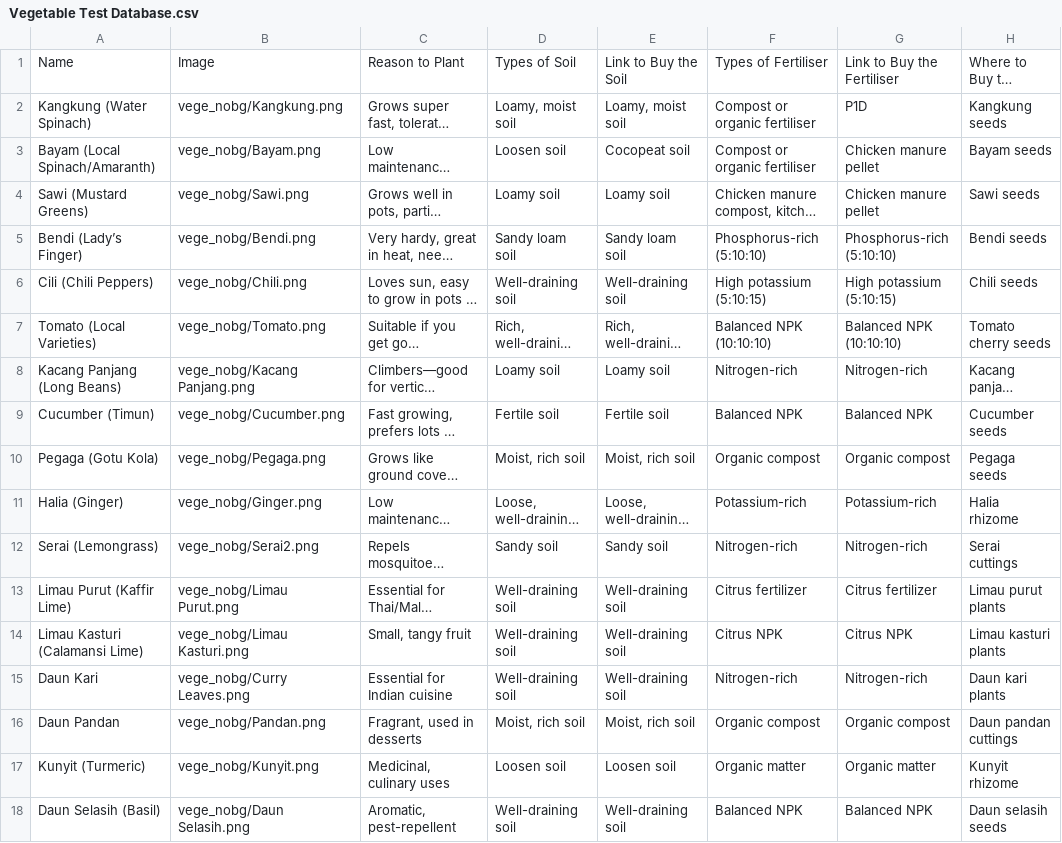
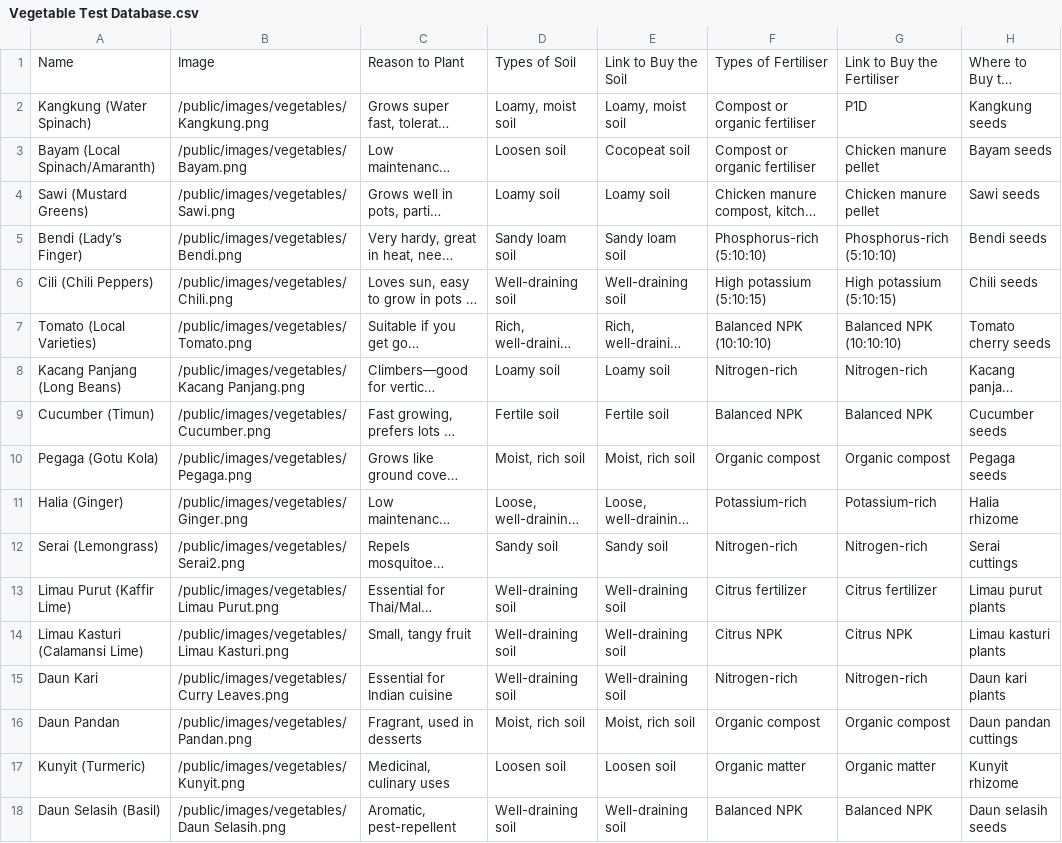
Before and after one commit to sampraslee/kangkung-a.i, a CSV file: backend/app/core/Vegetable Test Database.csv, drawn as a sheet; only a part is shown; long unchanged cells end in …; the diff names each change by its address in the sheet, - before the commit and + after, or states it on an @@ line.

Commit message:
Added the images and created a Pinia store for the vegetable data.

```diff
--- a/backend/app/core/Vegetable Test Database.csv
+++ b/backend/app/core/Vegetable Test Database.csv
-B2: vege_nobg/Kangkung.png
+B2: /public/images/vegetables/Kangkung.png
-B3: vege_nobg/Bayam.png
+B3: /public/images/vegetables/Bayam.png
-B4: vege_nobg/Sawi.png
+B4: /public/images/vegetables/Sawi.png
-B5: vege_nobg/Bendi.png
+B5: /public/images/vegetables/Bendi.png
-B6: vege_nobg/Chili.png
+B6: /public/images/vegetables/Chili.png
-B7: vege_nobg/Tomato.png
+B7: /public/images/vegetables/Tomato.png
-B8: vege_nobg/Kacang Panjang.png
+B8: /public/images/vegetables/Kacang Panjang.png
-B9: vege_nobg/Cucumber.png
+B9: /public/images/vegetables/Cucumber.png
-B10: vege_nobg/Pegaga.png
+B10: /public/images/vegetables/Pegaga.png
-B11: vege_nobg/Ginger.png
+B11: /public/images/vegetables/Ginger.png
-B12: vege_nobg/Serai2.png
+B12: /public/images/vegetables/Serai2.png
-B13: vege_nobg/Limau Purut.png
+B13: /public/images/vegetables/Limau Purut.png
-B14: vege_nobg/Limau Kasturi.png
+B14: /public/images/vegetables/Limau Kasturi.png
-B15: vege_nobg/Curry Leaves.png
+B15: /public/images/vegetables/Curry Leaves.png
-B16: vege_nobg/Pandan.png
+B16: /public/images/vegetables/Pandan.png
-B17: vege_nobg/Kunyit.png
+B17: /public/images/vegetables/Kunyit.png
-B18: vege_nobg/Daun Selasih.png
+B18: /public/images/vegetables/Daun Selasih.png
```
Also changed, not shown: 34 other files.
